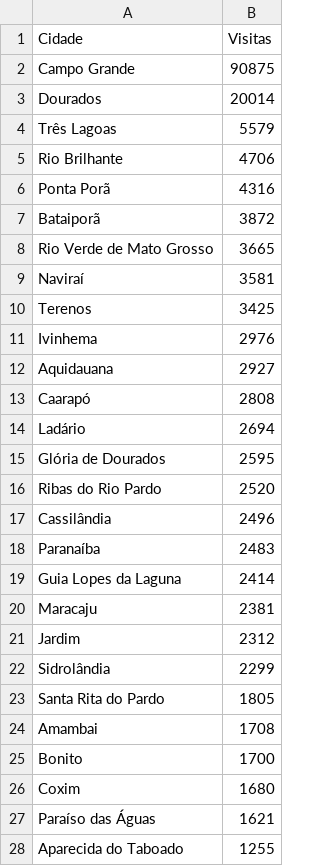
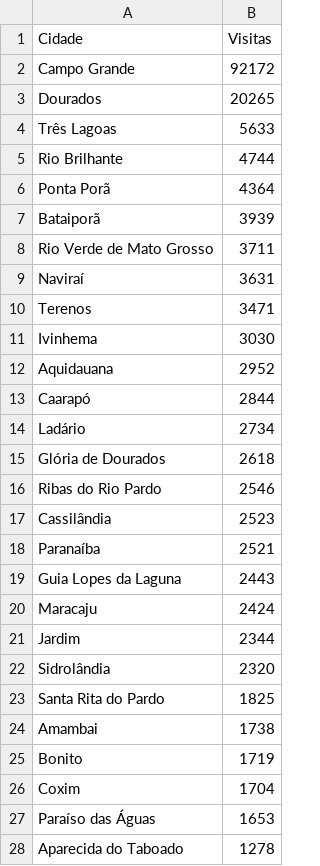
Before and after one commit to fabioramos-02/matomo, a CSV file: matomo-analytics-dashboard/exports/matomo_cities.csv, drawn as a sheet; only a part is shown; the diff covers the shown part only.

```diff
--- a/matomo-analytics-dashboard/exports/matomo_cities.csv
+++ b/matomo-analytics-dashboard/exports/matomo_cities.csv
@@ -1,28 +1,28 @@
 Cidade;Visitas
-Campo Grande;90875
-Dourados;20014
-Três Lagoas;5579
-Rio Brilhante;4706
-Ponta Porã;4316
-Bataiporã;3872
-Rio Verde de Mato Grosso;3665
-Naviraí;3581
-Terenos;3425
-Ivinhema;2976
-Aquidauana;2927
-Caarapó;2808
-Ladário;2694
-Glória de Dourados;2595
-Ribas do Rio Pardo;2520
-Cassilândia;2496
-Paranaíba;2483
-Guia Lopes da Laguna;2414
-Maracaju;2381
-Jardim;2312
-Sidrolândia;2299
-Santa Rita do Pardo;1805
-Amambai;1708
-Bonito;1700
-Coxim;1680
-Paraíso das Águas;1621
-Aparecida do Taboado;1255
+Campo Grande;92172
+Dourados;20265
+Três Lagoas;5633
+Rio Brilhante;4744
+Ponta Porã;4364
+Bataiporã;3939
+Rio Verde de Mato Grosso;3711
+Naviraí;3631
+Terenos;3471
+Ivinhema;3030
+Aquidauana;2952
+Caarapó;2844
+Ladário;2734
+Glória de Dourados;2618
+Ribas do Rio Pardo;2546
+Cassilândia;2523
+Paranaíba;2521
+Guia Lopes da Laguna;2443
+Maracaju;2424
+Jardim;2344
+Sidrolândia;2320
+Santa Rita do Pardo;1825
+Amambai;1738
+Bonito;1719
+Coxim;1704
+Paraíso das Águas;1653
+Aparecida do Taboado;1278
```
Also changed, not shown: 12 edited cells elsewhere in this file, matomo-analytics-dashboard/exports/cartas_inventory.csv, matomo-analytics-dashboard/exports/ga_cities.csv, 15 other files.
